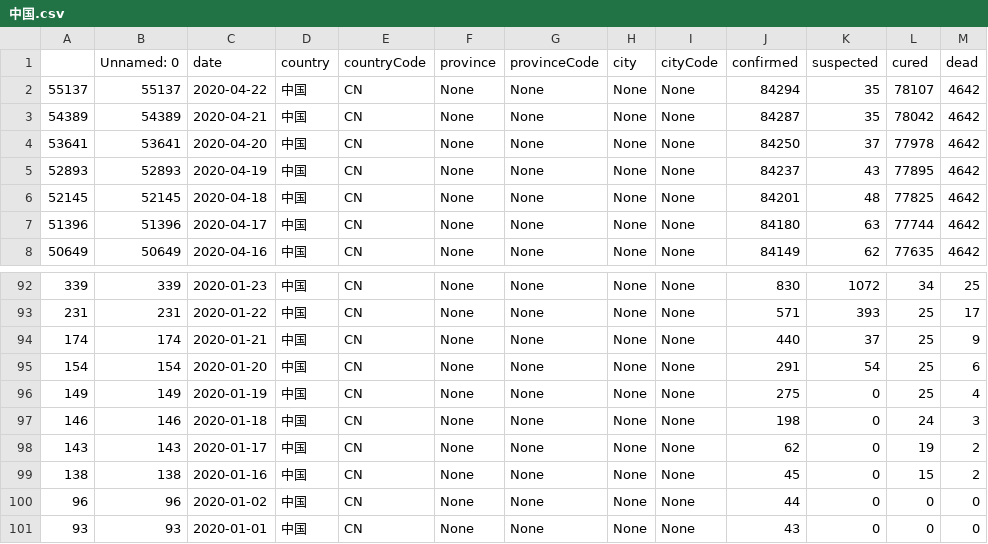
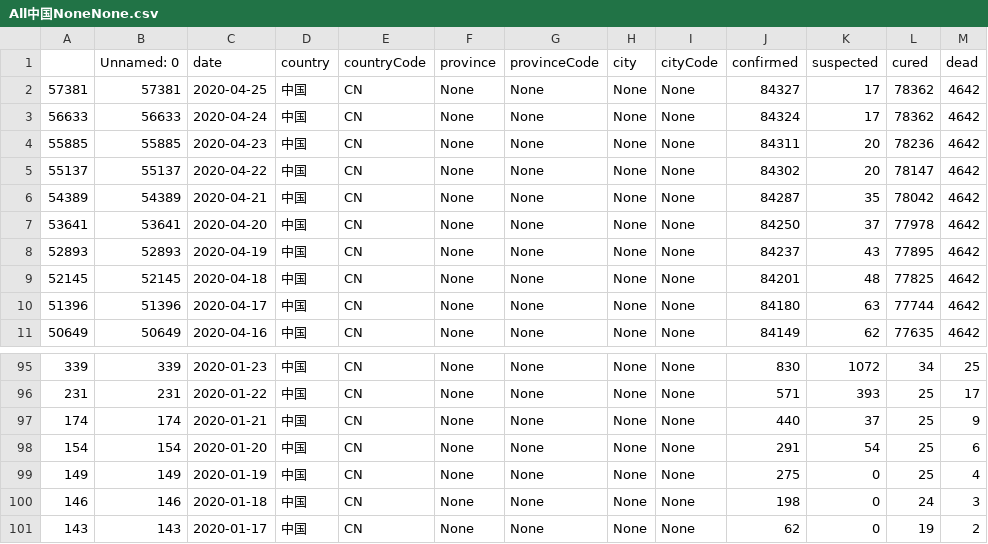
Before and after one commit to XinLin-cs/nCovNews, a CSV file: nCovNews/nCovNews/data/All中国NoneNone.csv (was nCovNews/nCovNews/data/中国.csv), drawn as a sheet; only a part is shown, gaps mark what is left out.

```diff
--- a/nCovNews/nCovNews/data/中国.csv
+++ b/nCovNews/nCovNews/data/All中国NoneNone.csv
@@ -1,3 +1,6 @@
 ,Unnamed: 0,date,country,countryCode,province,provinceCode,city,cityCode,confirmed,suspected,cured,dead
-55137,55137,2020-04-22,中国,CN,None,None,None,None,84294,35,78107,4642
+57381,57381,2020-04-25,中国,CN,None,None,None,None,84327,17,78362,4642
+56633,56633,2020-04-24,中国,CN,None,None,None,None,84324,17,78362,4642
+55885,55885,2020-04-23,中国,CN,None,None,None,None,84311,20,78236,4642
+55137,55137,2020-04-22,中国,CN,None,None,None,None,84302,20,78147,4642
 54389,54389,2020-04-21,中国,CN,None,None,None,None,84287,35,78042,4642
@@ -98,4 +101 @@
 143,143,2020-01-17,中国,CN,None,None,None,None,62,0,19,2
-138,138,2020-01-16,中国,CN,None,None,None,None,45,0,15,2
-96,96,2020-01-02,中国,CN,None,None,None,None,44,0,0,0
-93,93,2020-01-01,中国,CN,None,None,None,None,43,0,0,0
```
Also changed, not shown: nCovNews/nCovNews/data/AllAll湖北省None.csv, nCovNews/nCovNews/data/All美国NoneNone.csv, 10 other files.
